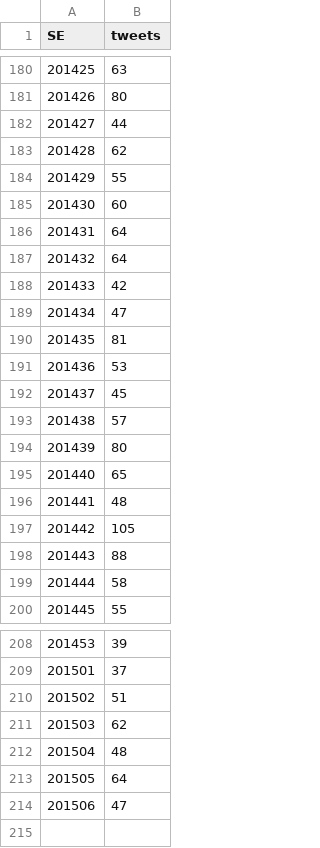
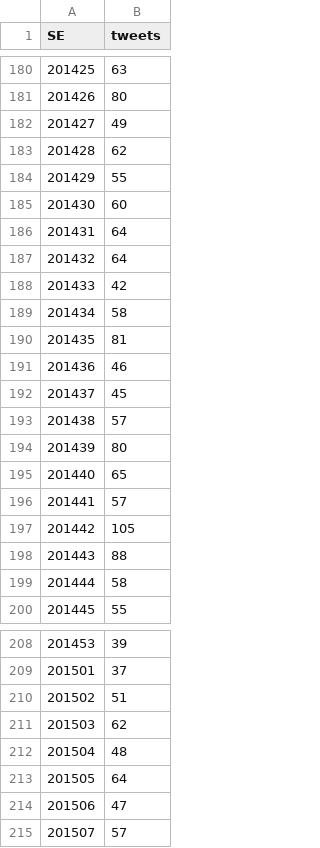
Before and after one commit to AlertaDengue/AlertaDengueAnalise, a CSV file: GeraAlerta/dados_limpos/tweetsemanaRJ.csv, drawn as a sheet; only a part is shown, gaps mark what is left out.

```diff
--- a/GeraAlerta/dados_limpos/tweetsemanaRJ.csv
+++ b/GeraAlerta/dados_limpos/tweetsemanaRJ.csv
@@ -181,3 +181,3 @@
 201426,80
-201427,44
+201427,49
 201428,62
@@ -188,5 +188,5 @@
 201433,42
-201434,47
+201434,58
 201435,81
-201436,53
+201436,46
 201437,45
@@ -195,3 +195,3 @@
 201440,65
-201441,48
+201441,57
 201442,105
@@ -214 +214,2 @@
 201506,47
+201507,57
```
Also changed, not shown: GeraAlerta/dados_limpos/sinansemanaAP_RJ.csv, GeraAlerta/dados_limpos/sinansemana_RJ.csv, 6 other files.
